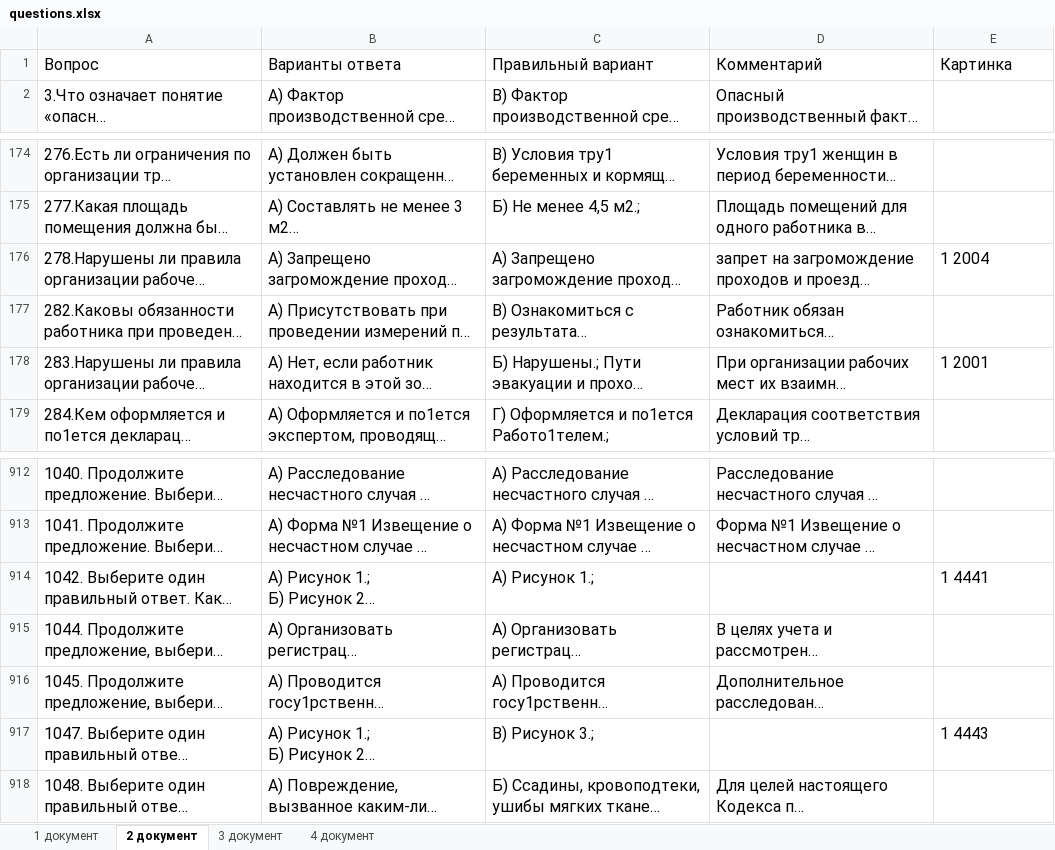
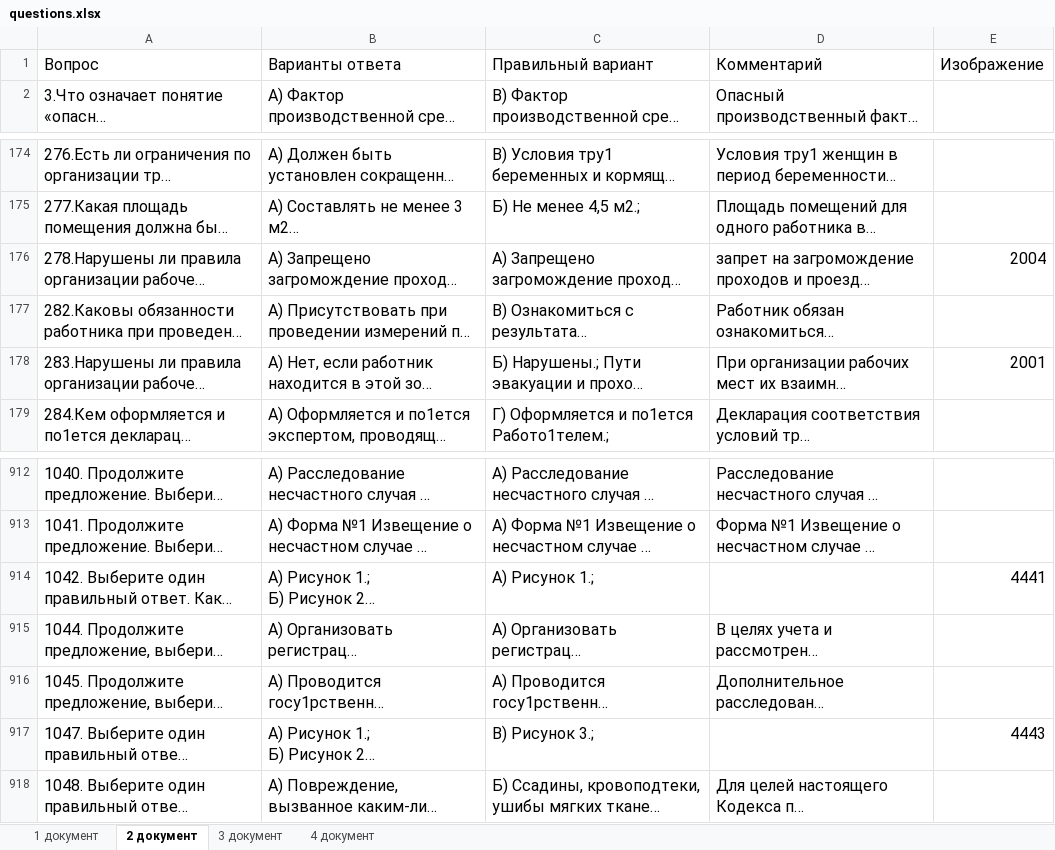
Before and after one commit to Luzer2134/project, an Excel workbook: questions.xlsx, sheet 2 документ, drawn as a sheet; only a part is shown, gaps mark what is left out; long unchanged cells end in …; values as stored, in another font and other column widths than the file's, no borders; charts and pictures not drawn; the diff names each change by its address in the sheet, - before the commit and + after, or states it on an @@ line.

```diff
--- a/questions.xlsx (sheet 2 документ)
+++ b/questions.xlsx (sheet 2 документ)
-E1: Картинка
+E1: Изображение
-E176: 1 2004
+E176: 2004
-E178: 1 2001
+E178: 2001
-E914: 1 4441
+E914: 4441
-E917: 1 4443
+E917: 4443
```
Also changed, not shown: 1 other file.
